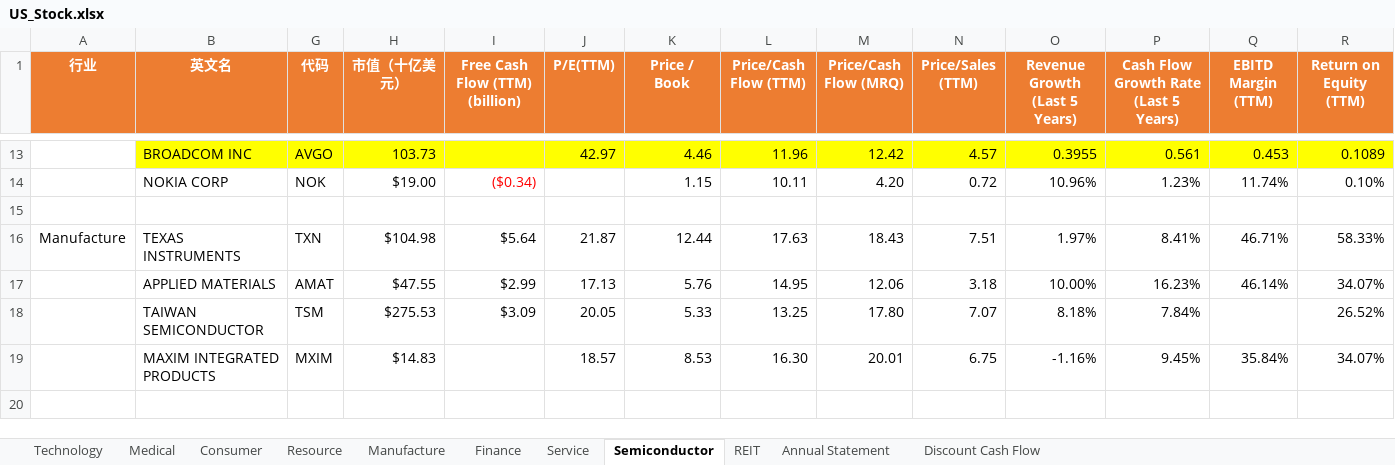
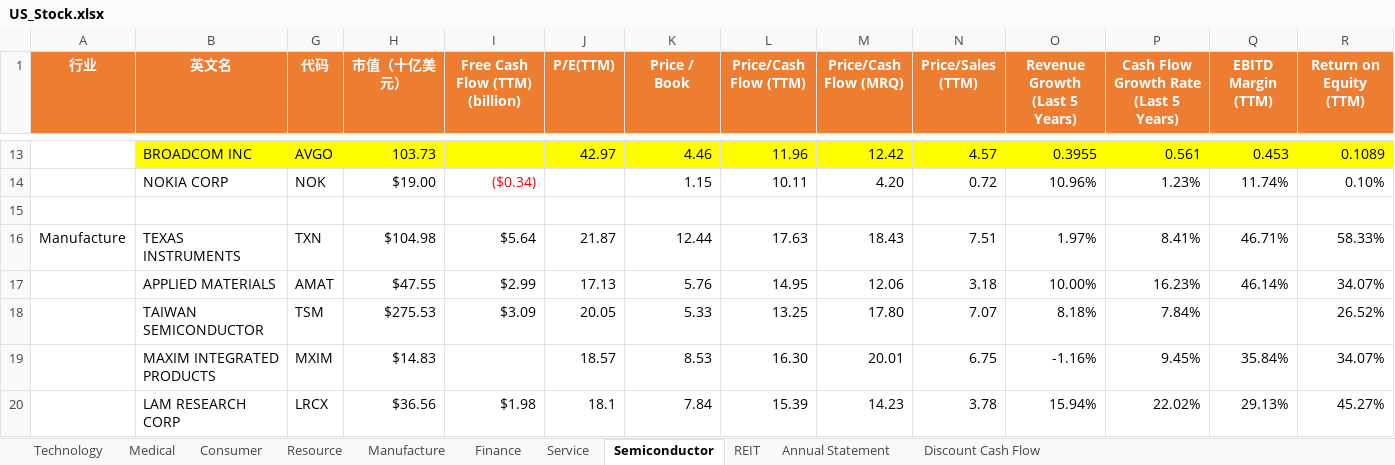
Before and after one commit to huanminwu/LeetCode, an Excel workbook: Stock/US_Stock.xlsx, sheet Semiconductor, drawn as a sheet; only a part is shown, gaps mark what is left out; values as stored, in another font and other column widths than the file's, no borders; rows hold the shown columns only; the diff names each change by its address in the sheet, - before the commit and + after, or states it on an @@ line.

```diff
--- a/Stock/US_Stock.xlsx (sheet Semiconductor)
+++ b/Stock/US_Stock.xlsx (sheet Semiconductor)
+row 20:  | LAM RESEARCH CORP | LRCX | $36.56 | $1.98 | 18.1 | 7.84 | 15.39 | 14.23 | 3.78 | 15.94% | 22.02% | 29.13% | 45.27%
```
Also changed, not shown: LeetCode.xlsx, 7 other files.
